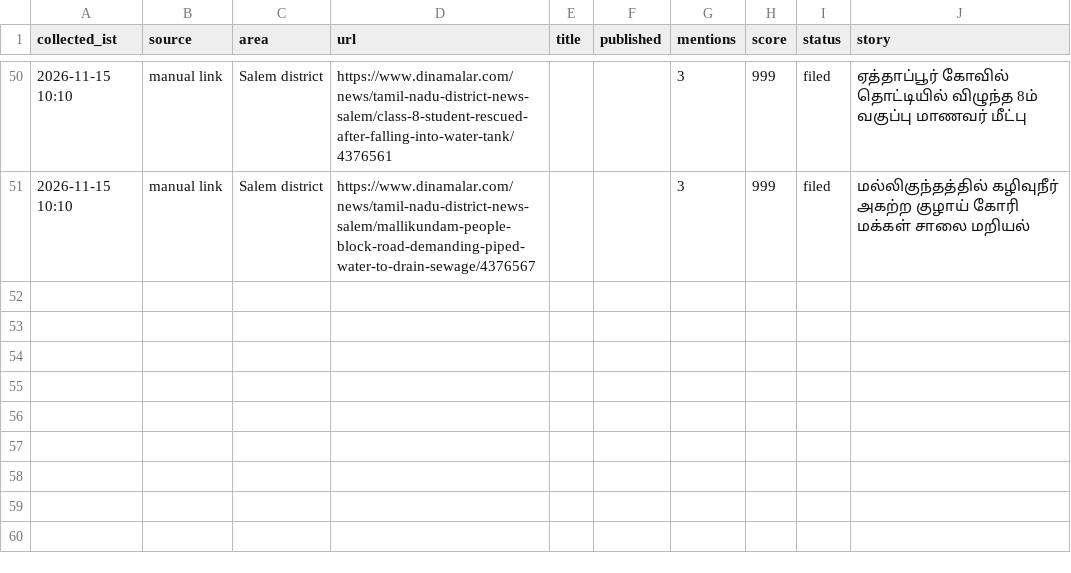
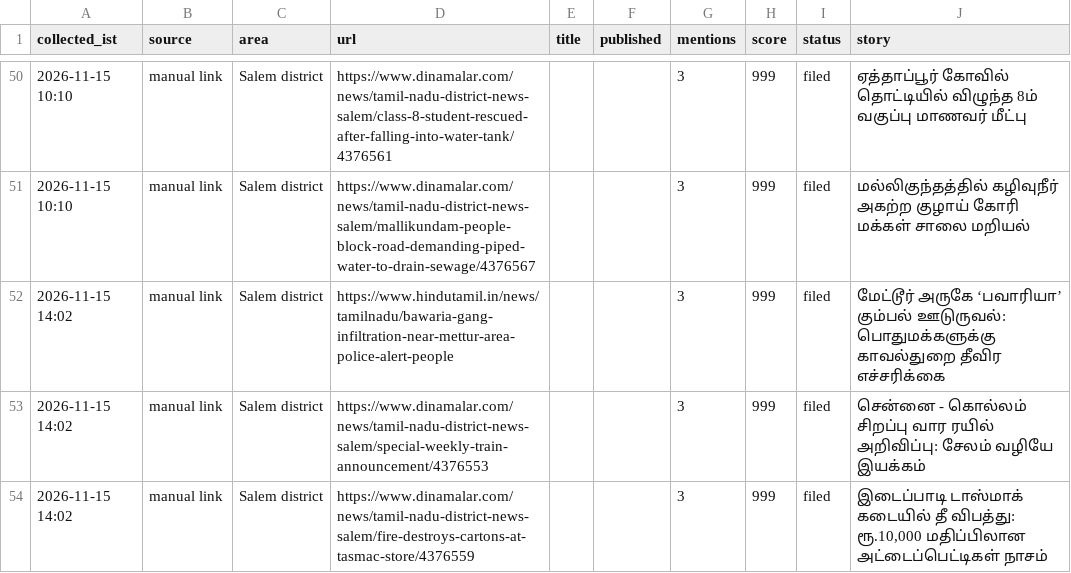
Before and after one commit to news360-tn/salem360-autopost, a CSV file: research_free/archive/2026-11.csv, drawn as a sheet; only a part is shown, gaps mark what is left out; the diff names each change by its address in the sheet, - before the commit and + after, or states it on an @@ line.

```diff
--- a/research_free/archive/2026-11.csv
+++ b/research_free/archive/2026-11.csv
+row 52: 2026-11-15 14:02 | manual link | Salem district | https://www.hindutamil.in/news/tamilnadu/bawaria-gang-infiltration-near-mettur-area-police-alert-people |  |  | 3 | 999 | filed | மேட்டூர் அருகே ‘பவாரியா’ கும்பல் ஊடுருவல்: பொதுமக்களுக்கு காவல்துறை தீவிர எச்சரிக்கை
+row 53: 2026-11-15 14:02 | manual link | Salem district | https://www.dinamalar.com/news/tamil-nadu-district-news-salem/special-weekly-train-announcement/4376553 |  |  | 3 | 999 | filed | சென்னை - கொல்லம் சிறப்பு வார ரயில் அறிவிப்பு: சேலம் வழியே இயக்கம்
+row 54: 2026-11-15 14:02 | manual link | Salem district | https://www.dinamalar.com/news/tamil-nadu-district-news-salem/fire-destroys-cartons-at-tasmac-store/4376559 |  |  | 3 | 999 | filed | இடைப்பாடி டாஸ்மாக் கடையில் தீ விபத்து: ரூ.10,000 மதிப்பிலான அட்டைப்பெட்டிகள் நாசம்
```
Also changed, not shown: 6 other files.
